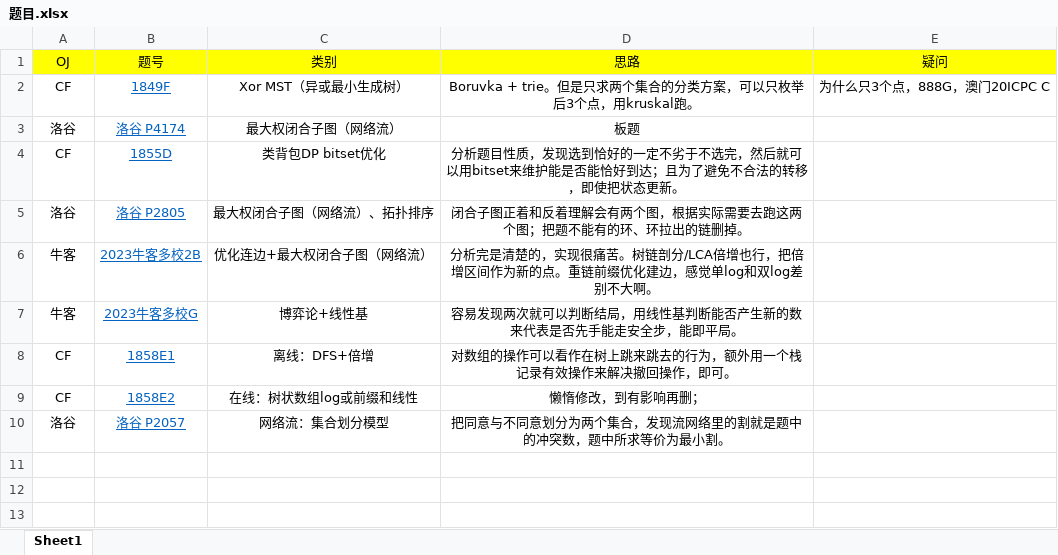
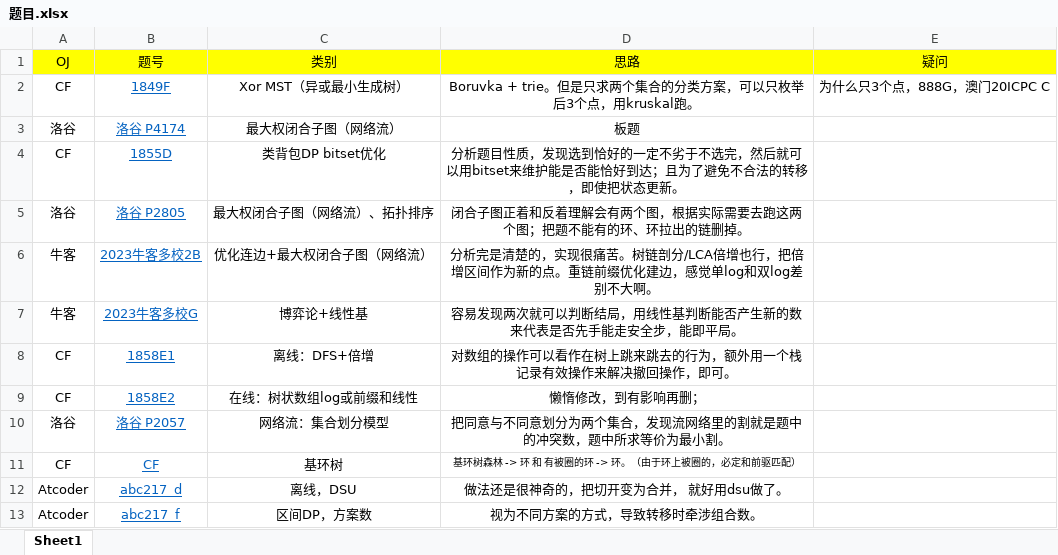
Before and after one commit to Livinfly/Template-Reflection-in-CP, an Excel workbook: 题目.xlsx, sheet Sheet1, drawn as a sheet; values as stored, in another font and other column widths than the file's, no borders; the diff names each change by its address in the sheet, - before the commit and + after, or states it on an @@ line.

```diff
--- a/题目.xlsx (sheet Sheet1)
+++ b/题目.xlsx (sheet Sheet1)
+row 11: CF | CF | 基环树 | 基环树森林 -> 环 和 有被圈的环 -> 环。（由于环上被圈的，必定和前驱匹配）
+row 12: Atcoder | abc217_d | 离线，DSU | 做法还是很神奇的，把切开变为合并， 就好用dsu做了。
+row 13: Atcoder | abc217_f | 区间DP，方案数 | 视为不同方案的方式，导致转移时牵涉组合数。
```
Also changed, not shown: 3 other files.
